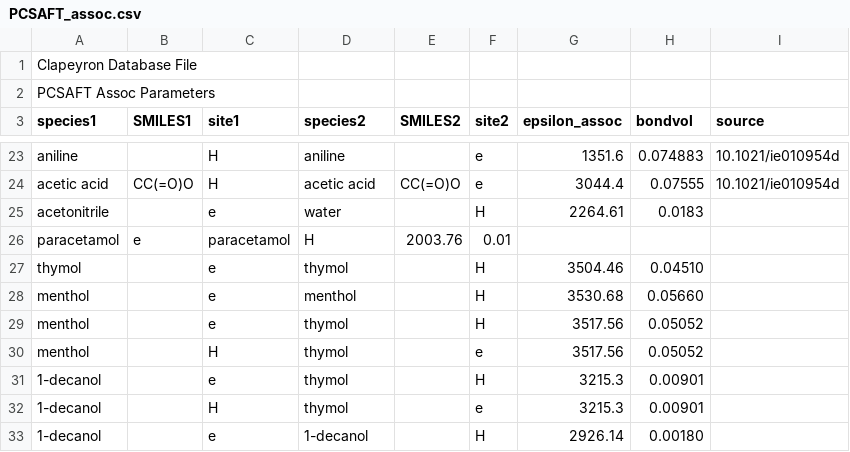
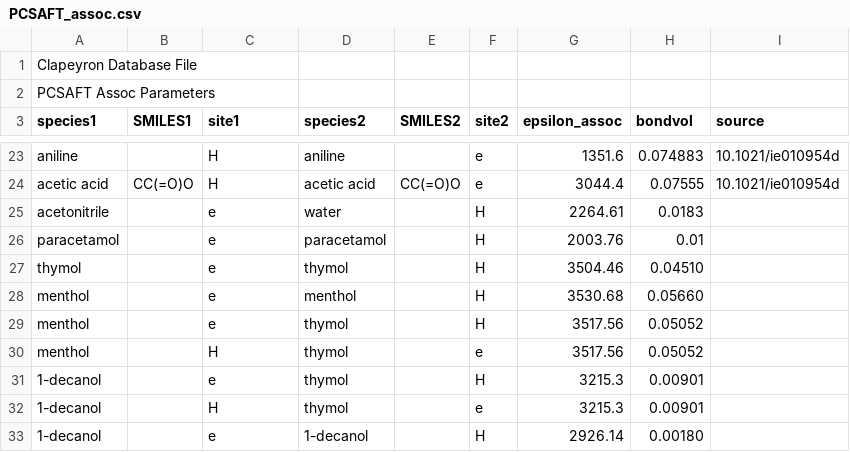
Before and after one commit to ClapeyronThermo/Clapeyron.jl, a CSV file: database/SAFT/PCSAFT/PCSAFT_assoc.csv, drawn as a sheet; only a part is shown, gaps mark what is left out; removed rows and columns are numbered as before the commit, all else as after; the diff names each change by its address in the sheet, - before the commit and + after, or states it on an @@ line.

Commit message:
typos found during standarization

```diff
--- a/database/SAFT/PCSAFT/PCSAFT_assoc.csv
+++ b/database/SAFT/PCSAFT/PCSAFT_assoc.csv
-row 26: paracetamol | e | paracetamol | H | 2003.76 | 0.01
+row 26: paracetamol |  | e | paracetamol |  | H | 2003.76 | 0.01
```
Also changed, not shown: database/SAFT/CPA/CPA_like.csv.
